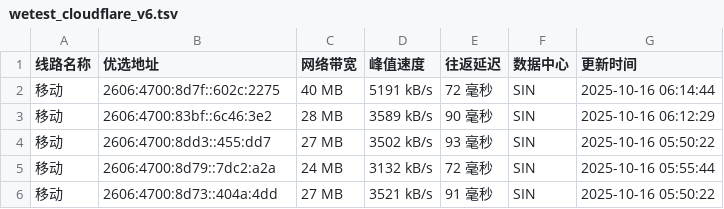
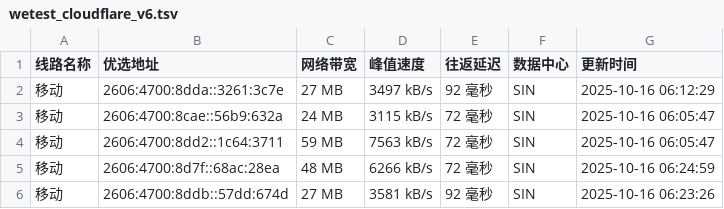
Before and after one commit to CF-IP/cf-ip.github.io, a TSV file: data/wetest_cloudflare_v6.tsv, drawn as a sheet.

```diff
--- a/data/wetest_cloudflare_v6.tsv
+++ b/data/wetest_cloudflare_v6.tsv
@@ -1,6 +1,6 @@
 线路名称	优选地址	网络带宽	峰值速度	往返延迟	数据中心	更新时间
-移动	2606:4700:8d7f::602c:2275	40 MB	5191 kB/s	72 毫秒	SIN	2025-10-16 06:14:44
-移动	2606:4700:83bf::6c46:3e2	28 MB	3589 kB/s	90 毫秒	SIN	2025-10-16 06:12:29
-移动	2606:4700:8dd3::455:dd7	27 MB	3502 kB/s	93 毫秒	SIN	2025-10-16 05:50:22
-移动	2606:4700:8d79::7dc2:a2a	24 MB	3132 kB/s	72 毫秒	SIN	2025-10-16 05:55:44
-移动	2606:4700:8d73::404a:4dd	27 MB	3521 kB/s	91 毫秒	SIN	2025-10-16 05:50:22
+移动	2606:4700:8dda::3261:3c7e	27 MB	3497 kB/s	92 毫秒	SIN	2025-10-16 06:12:29
+移动	2606:4700:8cae::56b9:632a	24 MB	3115 kB/s	72 毫秒	SIN	2025-10-16 06:05:47
+移动	2606:4700:8dd2::1c64:3711	59 MB	7563 kB/s	72 毫秒	SIN	2025-10-16 06:05:47
+移动	2606:4700:8d7f::68ac:28ea	48 MB	6266 kB/s	72 毫秒	SIN	2025-10-16 06:24:59
+移动	2606:4700:8ddb::57dd:674d	27 MB	3581 kB/s	92 毫秒	SIN	2025-10-16 06:23:26
```
Also changed, not shown: data/api_uouin_com.tsv, data/wetest_cloudflare_v4.tsv, 4 other files.
